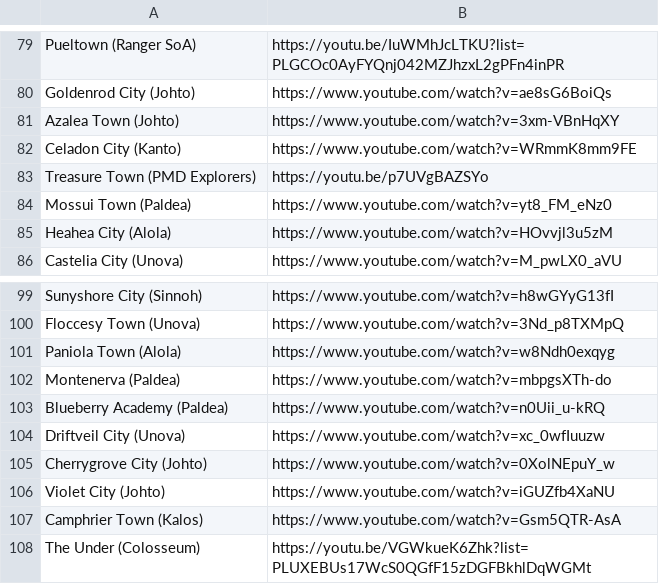
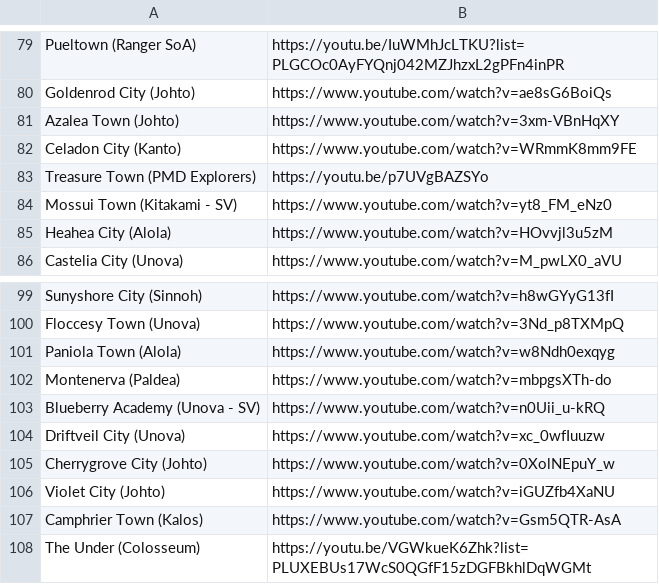
Before and after one commit to jacob-ressler/pmm, a TSV file: data/s5-towns.tsv, drawn as a sheet; only a part is shown, gaps mark what is left out.

```diff
--- a/data/s5-towns.tsv
+++ b/data/s5-towns.tsv
@@ -83,3 +83,3 @@ Celadon City (Kanto)	https://www.youtube.com/watch?v=WRmmK8mm9FE
 Treasure Town (PMD Explorers)	https://youtu.be/p7UVgBAZSYo
-Mossui Town (Paldea)	https://www.youtube.com/watch?v=yt8_FM_eNz0
+Mossui Town (Kitakami - SV)	https://www.youtube.com/watch?v=yt8_FM_eNz0
 Heahea City (Alola)	https://www.youtube.com/watch?v=HOvvjl3u5zM
@@ -102,3 +102,3 @@ Paniola Town (Alola)	https://www.youtube.com/watch?v=w8Ndh0exqyg
 Montenerva (Paldea)	https://www.youtube.com/watch?v=mbpgsXTh-do
-Blueberry Academy (Paldea)	https://www.youtube.com/watch?v=n0Uii_u-kRQ
+Blueberry Academy (Unova - SV)	https://www.youtube.com/watch?v=n0Uii_u-kRQ
 Driftveil City (Unova)	https://www.youtube.com/watch?v=xc_0wfIuuzw
```
Also changed, not shown: data/s5-areas-of-interest.tsv, data/s5-miscellaneous.tsv, 1 other file.
